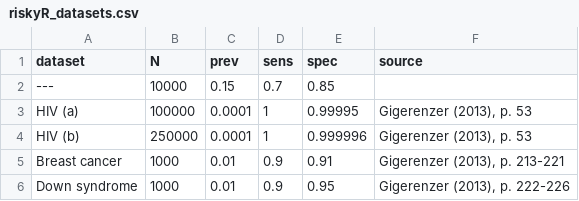
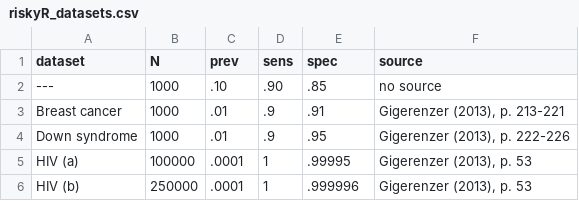
Before and after one commit to hneth/riskyr, a CSV file: _app/www/riskyR_datasets.csv, drawn as a sheet; removed rows and columns are numbered as before the commit, all else as after; the diff names each change by its address in the sheet, - before the commit and + after, or states it on an @@ line.

```diff
--- a/_app/www/riskyR_datasets.csv
+++ b/_app/www/riskyR_datasets.csv
-B2 (N): 10000
+B2 (N): 1000
-C2 (prev): 0.15
+C2 (prev): .10
-D2 (sens): 0.7
+D2 (sens): .90
-E2 (spec): 0.85
+E2 (spec): .85
-F2 (source): (empty)
+F2 (source): no source
+row 3: Breast cancer | 1000 | .01 | .9 | .91 | Gigerenzer (2013), p. 213-221
+row 4: Down syndrome | 1000 | .01 | .9 | .95 | Gigerenzer (2013), p. 222-226
-C5:C6 (prev): 0.0001
+C5:C6 (prev): .0001
-E5 (spec): 0.99995
+E5 (spec): .99995
-E6 (spec): 0.999996
+E6 (spec): .999996
-row 5: Breast cancer | 1000 | 0.01 | 0.9 | 0.91 | Gigerenzer (2013), p. 213-221
-row 6: Down syndrome | 1000 | 0.01 | 0.9 | 0.95 | Gigerenzer (2013), p. 222-226
```
Also changed, not shown: 4 other files.
